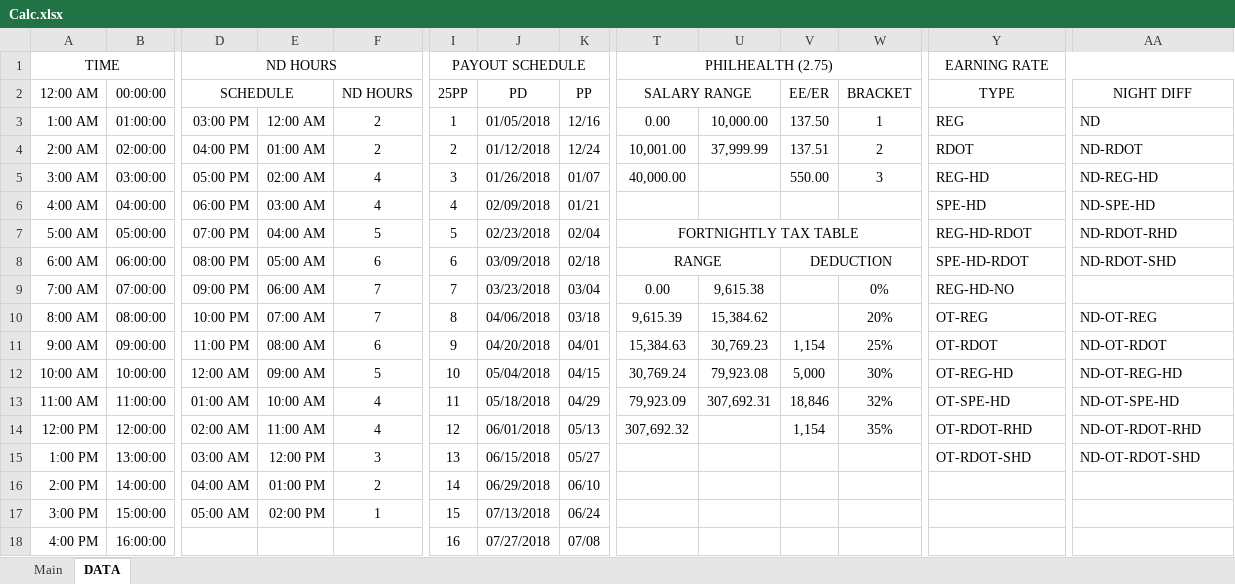
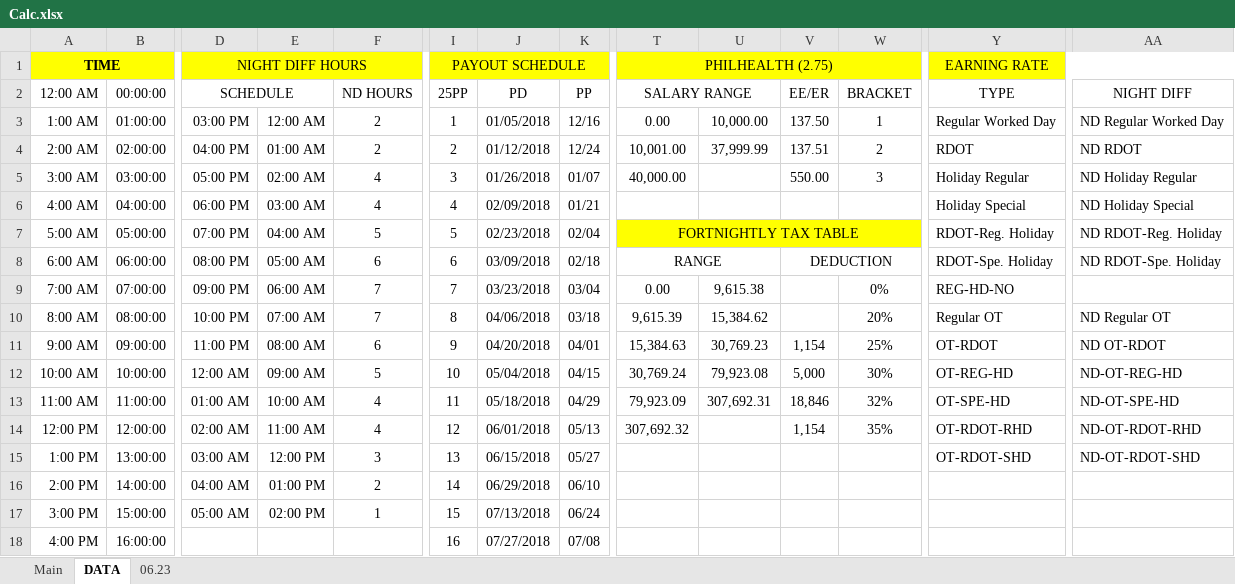
Before and after one commit to QLinks/QLinks.github.io, an Excel workbook: doc/Calc.xlsx, sheet DATA, drawn as a sheet; only a part is shown, gaps mark what is left out; values as stored, in another font and other column widths than the file's, no borders; the diff covers the shown part only; the diff names each change by its address in the sheet, - before the commit and + after, or states it on an @@ line.

```diff
--- a/doc/Calc.xlsx (sheet DATA)
+++ b/doc/Calc.xlsx (sheet DATA)
@@ sheet tab unhidden: 06.23 @@
-A1:B1 fill: none
+A1:B1 fill: #FFFF00
-A1 bold: off
+A1 bold: on
-D1 (SCHEDULE): ND HOURS
+D1 (SCHEDULE): NIGHT DIFF HOURS
-D1:F1 fill: none
+D1:F1 fill: #FFFF00
-I1:K1 fill: none
+I1:K1 fill: #FFFF00
-T1:W1 fill: none
+T1:W1 fill: #FFFF00
-Y1:AA1 fill: none
+Y1:AA1 fill: #FFFF00
-Y3 (TYPE): REG
+Y3 (TYPE): Regular Worked Day
-AA3 (NIGHT DIFF): ND
+AA3 (NIGHT DIFF): ND Regular Worked Day
-AA4 (NIGHT DIFF): ND-RDOT
+AA4 (NIGHT DIFF): ND RDOT
-Y5 (TYPE): REG-HD
+Y5 (TYPE): Holiday Regular
-AA5 (NIGHT DIFF): ND-REG-HD
+AA5 (NIGHT DIFF): ND Holiday Regular
-Y6 (TYPE): SPE-HD
+Y6 (TYPE): Holiday Special
-AA6 (NIGHT DIFF): ND-SPE-HD
+AA6 (NIGHT DIFF): ND Holiday Special
-T7:W7 fill: none
+T7:W7 fill: #FFFF00
-Y7 (TYPE): REG-HD-RDOT
+Y7 (TYPE): RDOT-Reg. Holiday
-AA7 (NIGHT DIFF): ND-RDOT-RHD
+AA7 (NIGHT DIFF): ND RDOT-Reg. Holiday
-Y8 (TYPE): SPE-HD-RDOT
+Y8 (TYPE): RDOT-Spe. Holiday
-AA8 (NIGHT DIFF): ND-RDOT-SHD
+AA8 (NIGHT DIFF): ND RDOT-Spe. Holiday
-Y10 (TYPE): OT-REG
+Y10 (TYPE): Regular OT
-AA10 (NIGHT DIFF): ND-OT-REG
+AA10 (NIGHT DIFF): ND Regular OT
-AA11 (NIGHT DIFF): ND-OT-RDOT
+AA11 (NIGHT DIFF): ND OT-RDOT
```
Also changed, not shown: cell formats elsewhere in this sheet, sheet Main, hidden cells.
